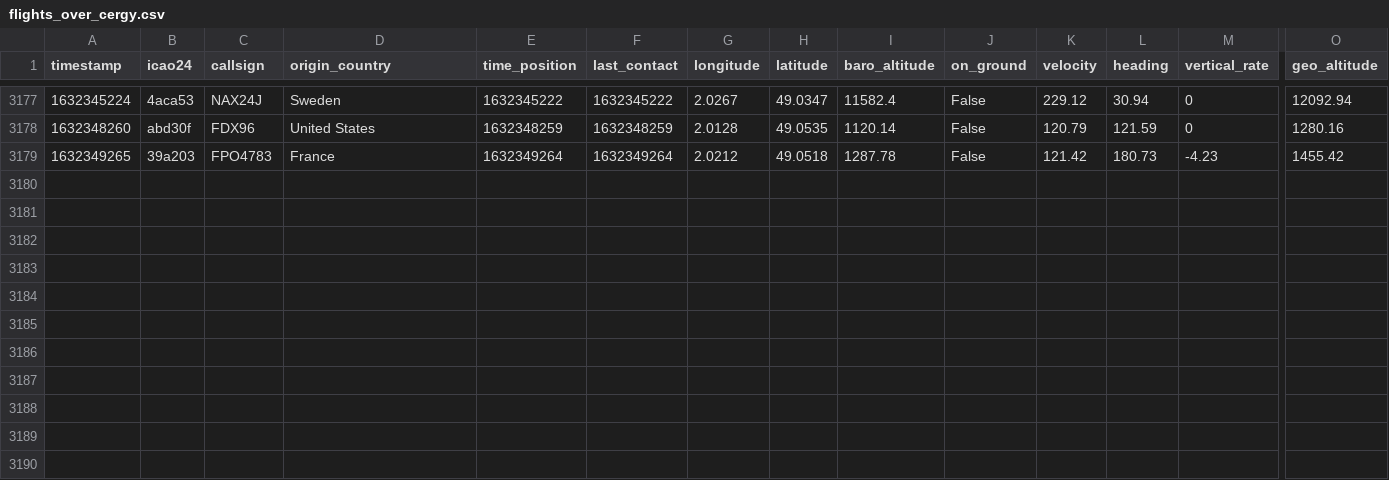
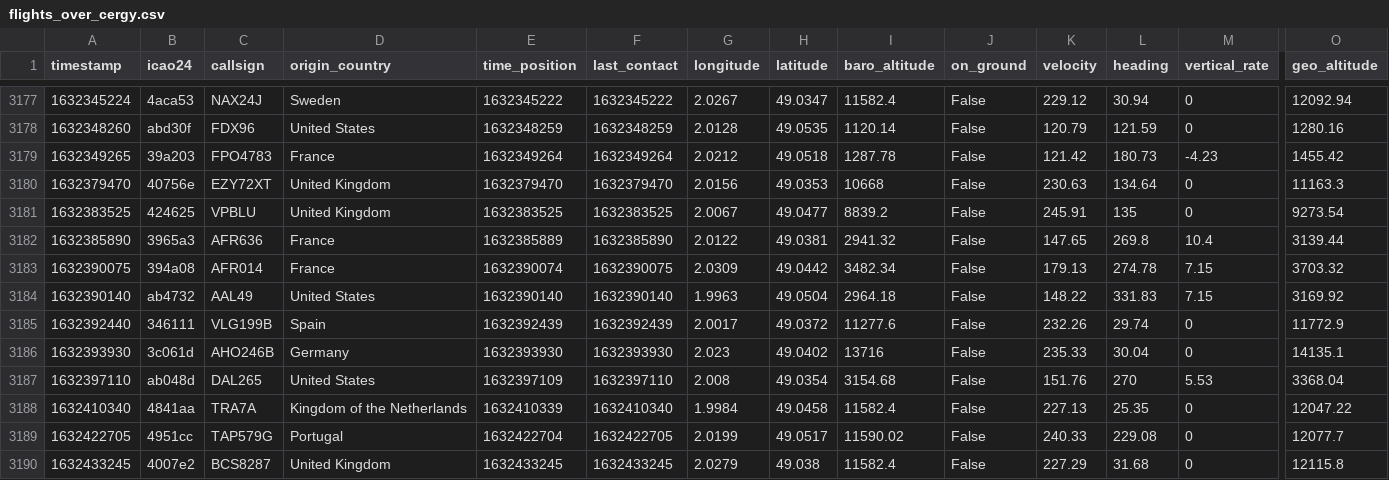
Before and after one commit to Gamma-Software/cergy_flight_radar, a CSV file: flights_over_cergy.csv, drawn as a sheet; only a part is shown, gaps mark what is left out; rows hold the shown columns only; the diff names each change by its address in the sheet, - before the commit and + after, or states it on an @@ line.

Commit message:
Update flight database over cergy

```diff
--- a/flights_over_cergy.csv
+++ b/flights_over_cergy.csv
+row 3180: 1632379470 | 40756e | EZY72XT | United Kingdom | 1632379470 | 1632379470 | 2.0156 | 49.0353 | 10668 | False | 230.63 | 134.64 | 0 | 11163.3
+row 3181: 1632383525 | 424625 | VPBLU | United Kingdom | 1632383525 | 1632383525 | 2.0067 | 49.0477 | 8839.2 | False | 245.91 | 135 | 0 | 9273.54
+row 3182: 1632385890 | 3965a3 | AFR636 | France | 1632385889 | 1632385890 | 2.0122 | 49.0381 | 2941.32 | False | 147.65 | 269.8 | 10.4 | 3139.44
+row 3183: 1632390075 | 394a08 | AFR014 | France | 1632390074 | 1632390075 | 2.0309 | 49.0442 | 3482.34 | False | 179.13 | 274.78 | 7.15 | 3703.32
+row 3184: 1632390140 | ab4732 | AAL49 | United States | 1632390140 | 1632390140 | 1.9963 | 49.0504 | 2964.18 | False | 148.22 | 331.83 | 7.15 | 3169.92
+row 3185: 1632392440 | 346111 | VLG199B | Spain | 1632392439 | 1632392439 | 2.0017 | 49.0372 | 11277.6 | False | 232.26 | 29.74 | 0 | 11772.9
+row 3186: 1632393930 | 3c061d | AHO246B | Germany | 1632393930 | 1632393930 | 2.023 | 49.0402 | 13716 | False | 235.33 | 30.04 | 0 | 14135.1
+row 3187: 1632397110 | ab048d | DAL265 | United States | 1632397109 | 1632397110 | 2.008 | 49.0354 | 3154.68 | False | 151.76 | 270 | 5.53 | 3368.04
+row 3188: 1632410340 | 4841aa | TRA7A | Kingdom of the Netherlands | 1632410339 | 1632410340 | 1.9984 | 49.0458 | 11582.4 | False | 227.13 | 25.35 | 0 | 12047.22
+row 3189: 1632422705 | 4951cc | TAP579G | Portugal | 1632422704 | 1632422705 | 2.0199 | 49.0517 | 11590.02 | False | 240.33 | 229.08 | 0 | 12077.7
+row 3190: 1632433245 | 4007e2 | BCS8287 | United Kingdom | 1632433245 | 1632433245 | 2.0279 | 49.038 | 11582.4 | False | 227.29 | 31.68 | 0 | 12115.8
```
